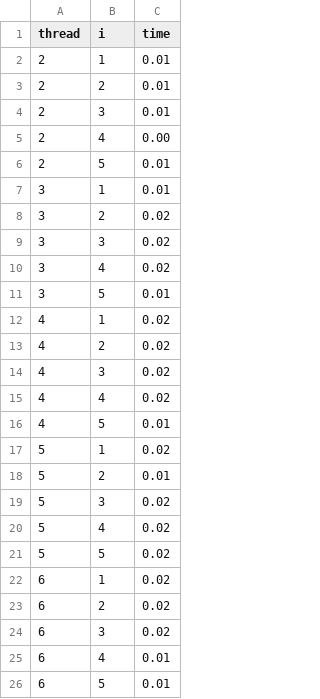
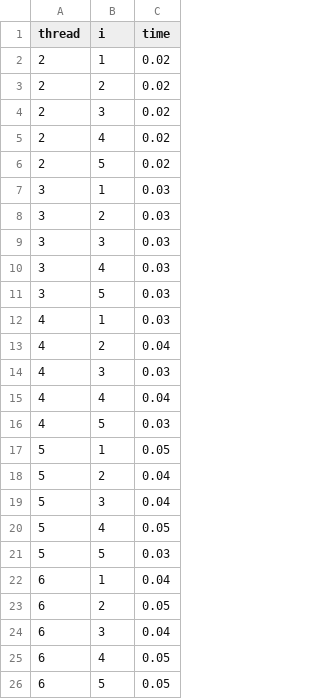
Before and after one commit to Lizadns/Projet_SI, a CSV file: Projet_SI/mesuresPhilosophe.csv, drawn as a sheet.

```diff
--- a/Projet_SI/mesuresPhilosophe.csv
+++ b/Projet_SI/mesuresPhilosophe.csv
@@ -1,26 +1,26 @@
 thread,i,time
-2,1,0.01
-2,2,0.01
-2,3,0.01
-2,4,0.00
-2,5,0.01
-3,1,0.01
-3,2,0.02
-3,3,0.02
-3,4,0.02
-3,5,0.01
-4,1,0.02
-4,2,0.02
-4,3,0.02
-4,4,0.02
-4,5,0.01
-5,1,0.02
-5,2,0.01
-5,3,0.02
-5,4,0.02
-5,5,0.02
-6,1,0.02
-6,2,0.02
-6,3,0.02
-6,4,0.01
-6,5,0.01
+2,1,0.02
+2,2,0.02
+2,3,0.02
+2,4,0.02
+2,5,0.02
+3,1,0.03
+3,2,0.03
+3,3,0.03
+3,4,0.03
+3,5,0.03
+4,1,0.03
+4,2,0.04
+4,3,0.03
+4,4,0.04
+4,5,0.03
+5,1,0.05
+5,2,0.04
+5,3,0.04
+5,4,0.05
+5,5,0.03
+6,1,0.04
+6,2,0.05
+6,3,0.04
+6,4,0.05
+6,5,0.05
```
Also changed, not shown: Projet_SI/mesuresEL.csv, 6 other files.
